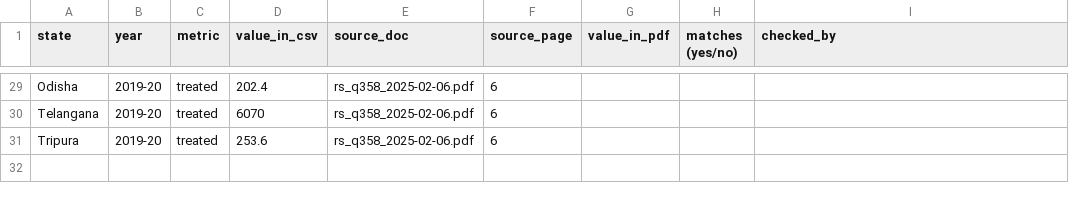
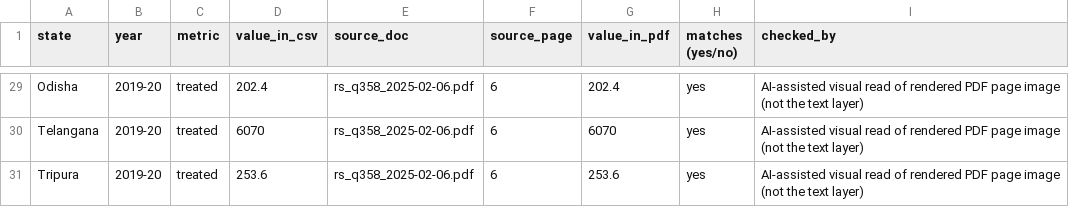
Before and after one commit to SriyaMeenakshi/kachra-satya, a CSV file: data/spot_check.csv, drawn as a sheet; only a part is shown, gaps mark what is left out; the diff covers the shown part only; the diff names each change by its address in the sheet, - before the commit and + after, or states it on an @@ line.

Commit message:
Record spot-check: 30 of 30 sampled cells match the source PDFs
Values were read from rendered page images and compared with data/waste_clean.csv. Sources log updated.

```diff
--- a/data/spot_check.csv
+++ b/data/spot_check.csv
-G29 (value_in_pdf): (empty)
+G29 (value_in_pdf): 202.4
-H29:H31 (matches (yes/no)): (empty)
+H29:H31 (matches (yes/no)): yes
-I29:I31 (checked_by): (empty)
+I29:I31 (checked_by): AI-assisted visual read of rendered PDF page image (not the text layer)
-G30 (value_in_pdf): (empty)
+G30 (value_in_pdf): 6070
-G31 (value_in_pdf): (empty)
+G31 (value_in_pdf): 253.6
```
Also changed, not shown: 81 edited cells elsewhere in this file, 1 other file.
